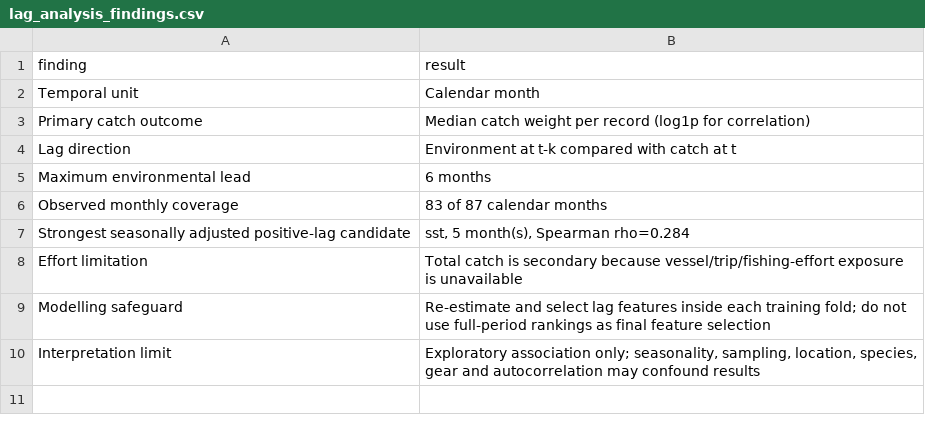
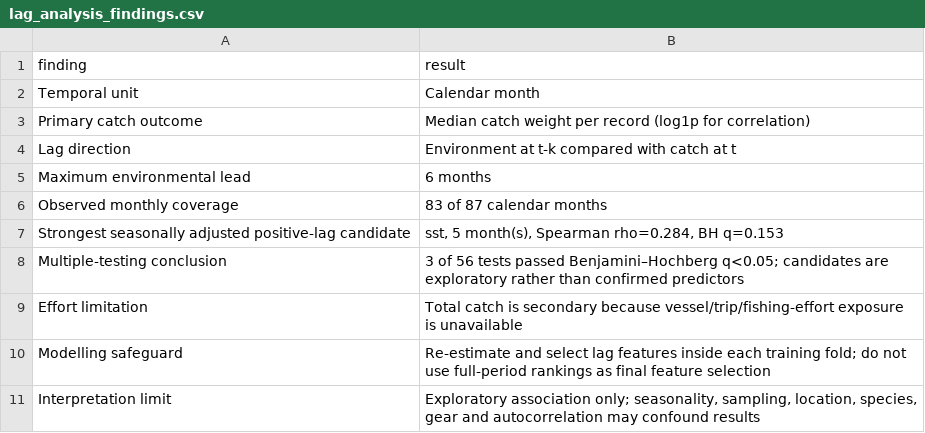
Before and after one commit to uvindu827/J26-DS-350, a CSV file: component - 3/outputs/audit/lag_analysis/lag_analysis_findings.csv, drawn as a sheet.

```diff
--- a/component - 3/outputs/audit/lag_analysis/lag_analysis_findings.csv
+++ b/component - 3/outputs/audit/lag_analysis/lag_analysis_findings.csv
@@ -6,3 +6,4 @@ Maximum environmental lead,6 months
 Observed monthly coverage,83 of 87 calendar months
-Strongest seasonally adjusted positive-lag candidate,"sst, 5 month(s), Spearman rho=0.284"
+Strongest seasonally adjusted positive-lag candidate,"sst, 5 month(s), Spearman rho=0.284, BH q=0.153"
+Multiple-testing conclusion,3 of 56 tests passed Benjamini–Hochberg q<0.05; candidates are exploratory rather than confirmed predictors
 Effort limitation,Total catch is secondary because vessel/trip/fishing-effort exposure is unavailable
```
Also changed, not shown: component - 3/outputs/audit/lag_analysis/candidate_environmental_lags.csv, component - 3/outputs/audit/lag_analysis/lag_correlations.csv, 13 other files.
